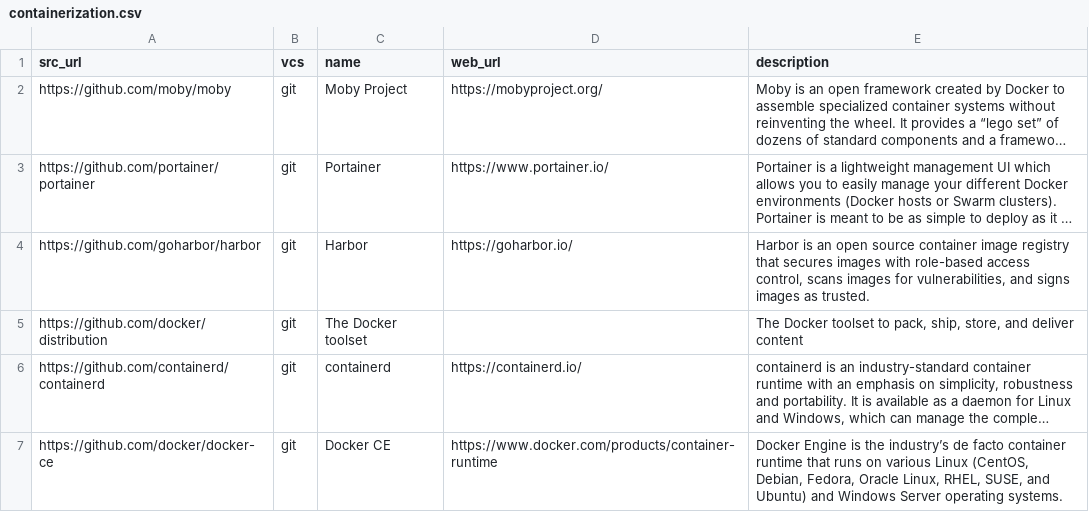
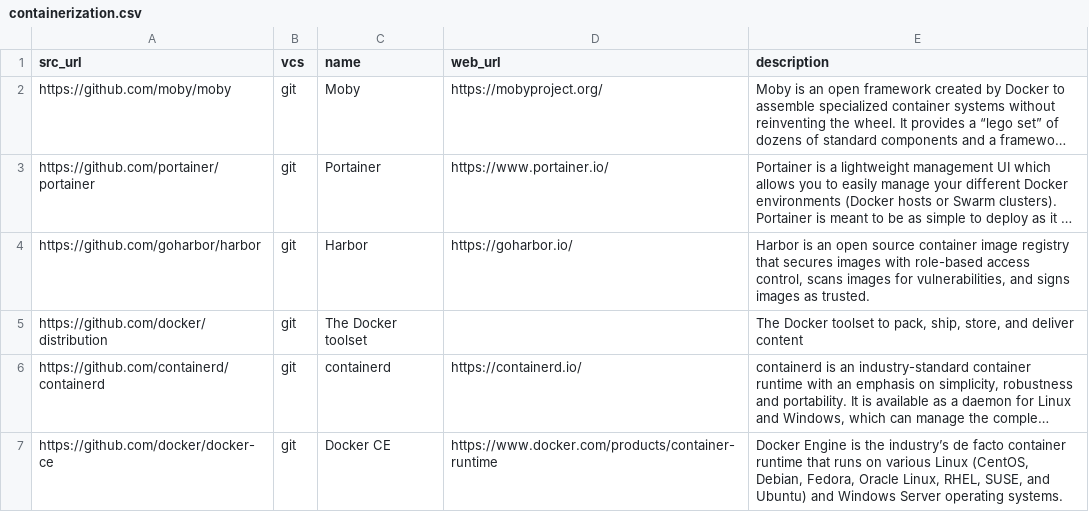
Before and after one commit to yursha/folksonomy, a CSV file: microservices/containerization/containerization.csv, drawn as a sheet; long unchanged cells end in …; the diff names each change by its address in the sheet, - before the commit and + after, or states it on an @@ line.

Commit message:
Update containerization.csv

```diff
--- a/microservices/containerization/containerization.csv
+++ b/microservices/containerization/containerization.csv
-C2 (name): Moby Project
+C2 (name): Moby
```
